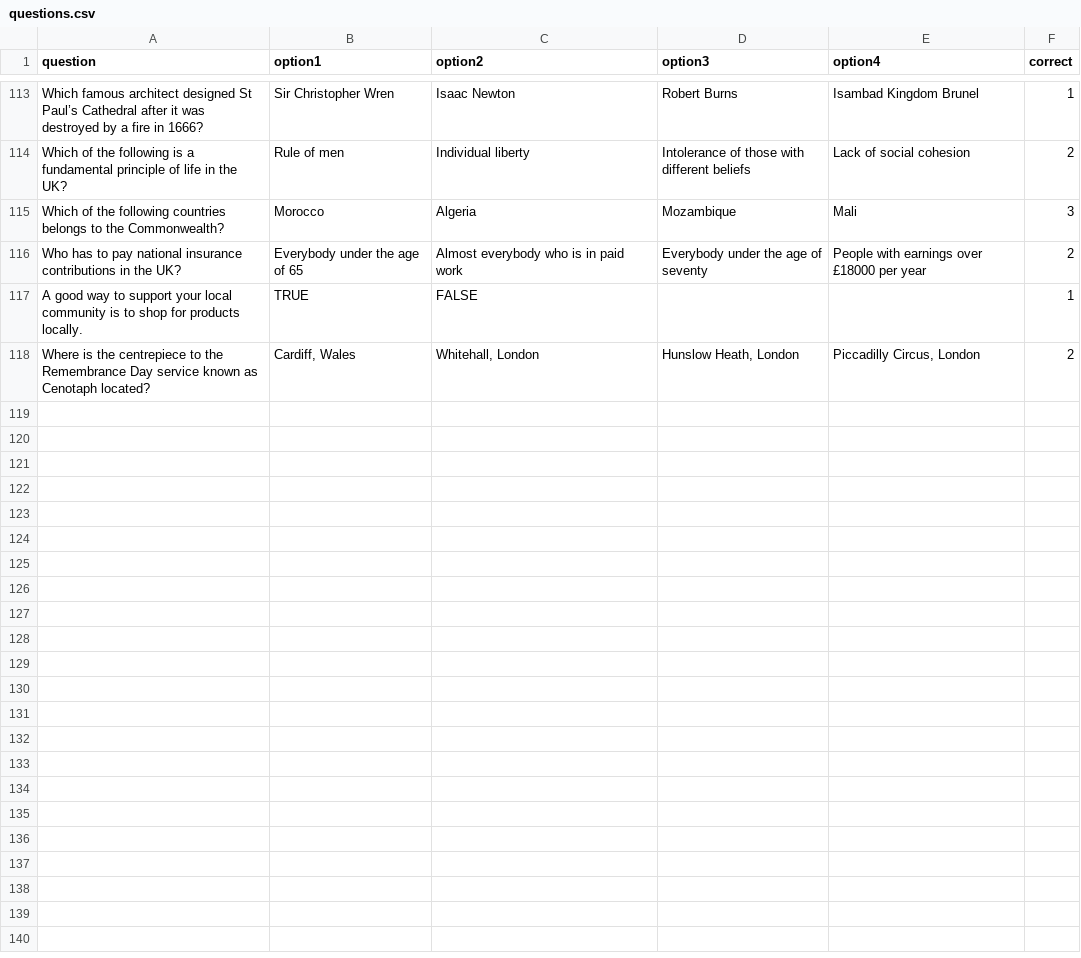
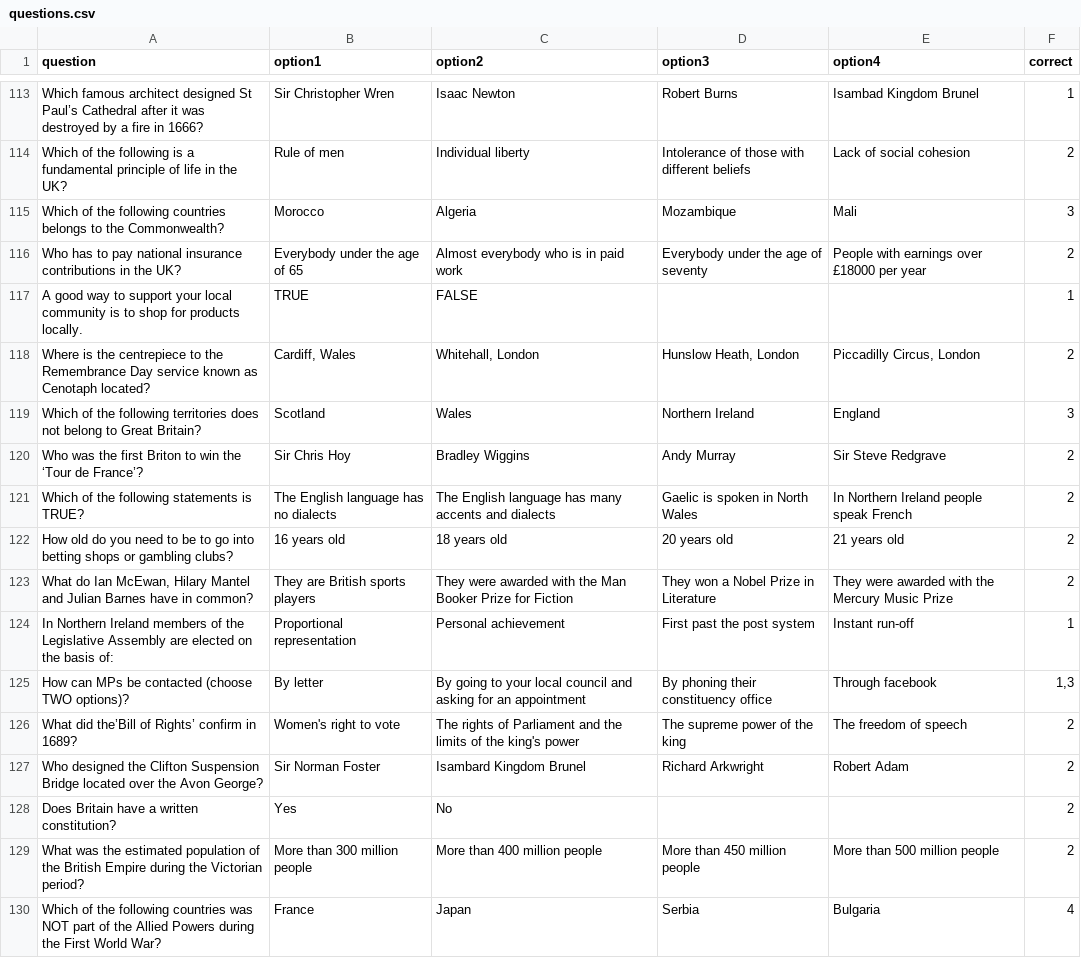
Before and after one commit to kmu2000/Life-in-the-UK-quiz, a CSV file: questions.csv, drawn as a sheet; only a part is shown, gaps mark what is left out; the diff covers the shown part only.

Commit message:
Add files via upload

```diff
--- a/questions.csv
+++ b/questions.csv
@@ -118 +118,13 @@ A good way to support your local community is to shop for products locally.,TRUE
 Where is the centrepiece to the Remembrance Day service known as Cenotaph located?,"Cardiff, Wales","Whitehall, London","Hunslow Heath, London","Piccadilly Circus, London",2
+Which of the following territories does not belong to Great Britain?,Scotland,Wales,Northern Ireland,England,3
+Who was the first Briton to win the ‘Tour de France’?,Sir Chris Hoy,Bradley Wiggins,Andy Murray,Sir Steve Redgrave,2
+Which of the following statements is TRUE?,The English language has no dialects,The English language has many accents and dialects,Gaelic is spoken in North Wales,In Northern Ireland people speak French,2
+How old do you need to be to go into betting shops or gambling clubs?,16 years old,18 years old,20 years old,21 years old,2
+"What do Ian McEwan, Hilary Mantel and Julian Barnes have in common?",They are British sports players,They were awarded with the Man Booker Prize for Fiction,They won a Nobel Prize in Literature,They were awarded with the Mercury Music Prize,2
+In Northern Ireland members of the Legislative Assembly are elected on the basis of:,Proportional representation,Personal achievement,First past the post system,Instant run-off,1
+How can MPs be contacted (choose TWO options)?,By letter,By going to your local council and asking for an appointment,By phoning their constituency office,Through facebook,"1,3"
+What did the’Bill of Rights’ confirm in 1689?,Women's right to vote,The rights of Parliament and the limits of the king's power,The supreme power of the king,The freedom of speech,2
+Who designed the Clifton Suspension Bridge located over the Avon George?,Sir Norman Foster,Isambard Kingdom Brunel,Richard Arkwright,Robert Adam,2
+Does Britain have a written constitution?,Yes,No,,,2
+What was the estimated population of the British Empire during the Victorian period?,More than 300 million people,More than 400 million people,More than 450 million people,More than 500 million people,2
+Which of the following countries was NOT part of the Allied Powers during the First World War?,France,Japan,Serbia,Bulgaria,4
```
Also changed, not shown: 12 added rows elsewhere in this file.
